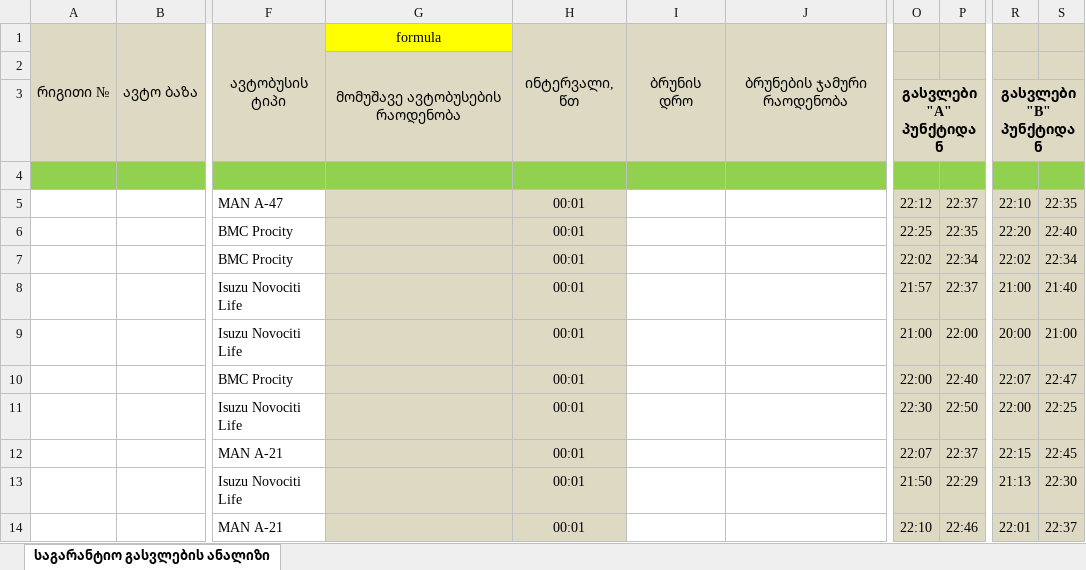
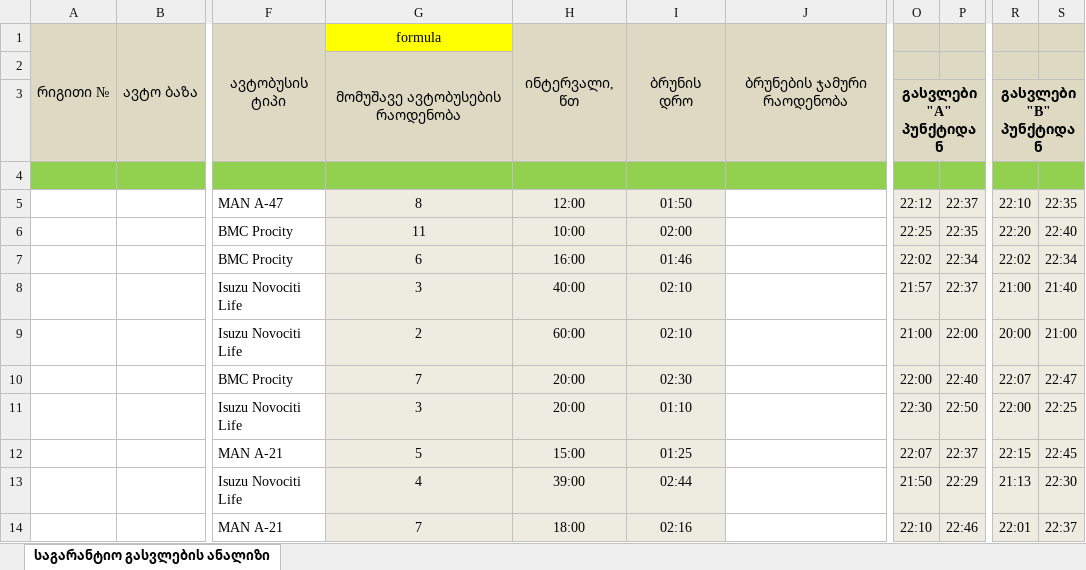
Before and after one commit to boxm16/berishvili, an Excel workbook: downloads/მარაბდა.xlsx, sheet საგარანტიო გასვლების ანალიზი, drawn as a sheet; only a part is shown, gaps mark what is left out; values as stored, in another font and other column widths than the file's, no borders; the diff covers the shown part only; the diff names each change by its address in the sheet, - before the commit and + after, or states it on an @@ line.

```diff
--- a/downloads/მარაბდა.xlsx (sheet საგარანტიო გასვლების ანალიზი)
+++ b/downloads/მარაბდა.xlsx (sheet საგარანტიო გასვლების ანალიზი)
-G5: (empty)
+G5: 8
-G5:H14 fill: #DDD9C3
+G5:H14 fill: #EEECE1
-H5: 00:01
+H5: 12:00
-I5: (empty)
+I5: 01:50
-I5:I14 fill: none
+I5:I14 fill: #EEECE1
-O5:P14 fill: #DDD9C3
+O5:P14 fill: #EEECE1
-R5:S14 fill: #DDD9C3
+R5:S14 fill: #EEECE1
-G6: (empty)
+G6: 11
-H6: 00:01
+H6: 10:00
-I6: (empty)
+I6: 02:00
-G7: (empty)
+G7: 6
-H7: 00:01
+H7: 16:00
-I7: (empty)
+I7: 01:46
-G8: (empty)
+G8: 3
-H8: 00:01
+H8: 40:00
-I8:I9: (empty)
+I8:I9: 02:10
-G9: (empty)
+G9: 2
-H9: 00:01
+H9: 60:00
-G10: (empty)
+G10: 7
-H10:H11: 00:01
+H10:H11: 20:00
-I10: (empty)
+I10: 02:30
-G11: (empty)
+G11: 3
-I11: (empty)
+I11: 01:10
-G12: (empty)
+G12: 5
-H12: 00:01
+H12: 15:00
-I12: (empty)
+I12: 01:25
-G13: (empty)
+G13: 4
-H13: 00:01
+H13: 39:00
-I13: (empty)
+I13: 02:44
-G14: (empty)
+G14: 7
-H14: 00:01
+H14: 18:00
-I14: (empty)
+I14: 02:16
```
Also changed, not shown: 303 edited cells and cell formats elsewhere in this sheet, downloads/asdasd.xlsx, downloads/ds.xlsx, 10 other files.
